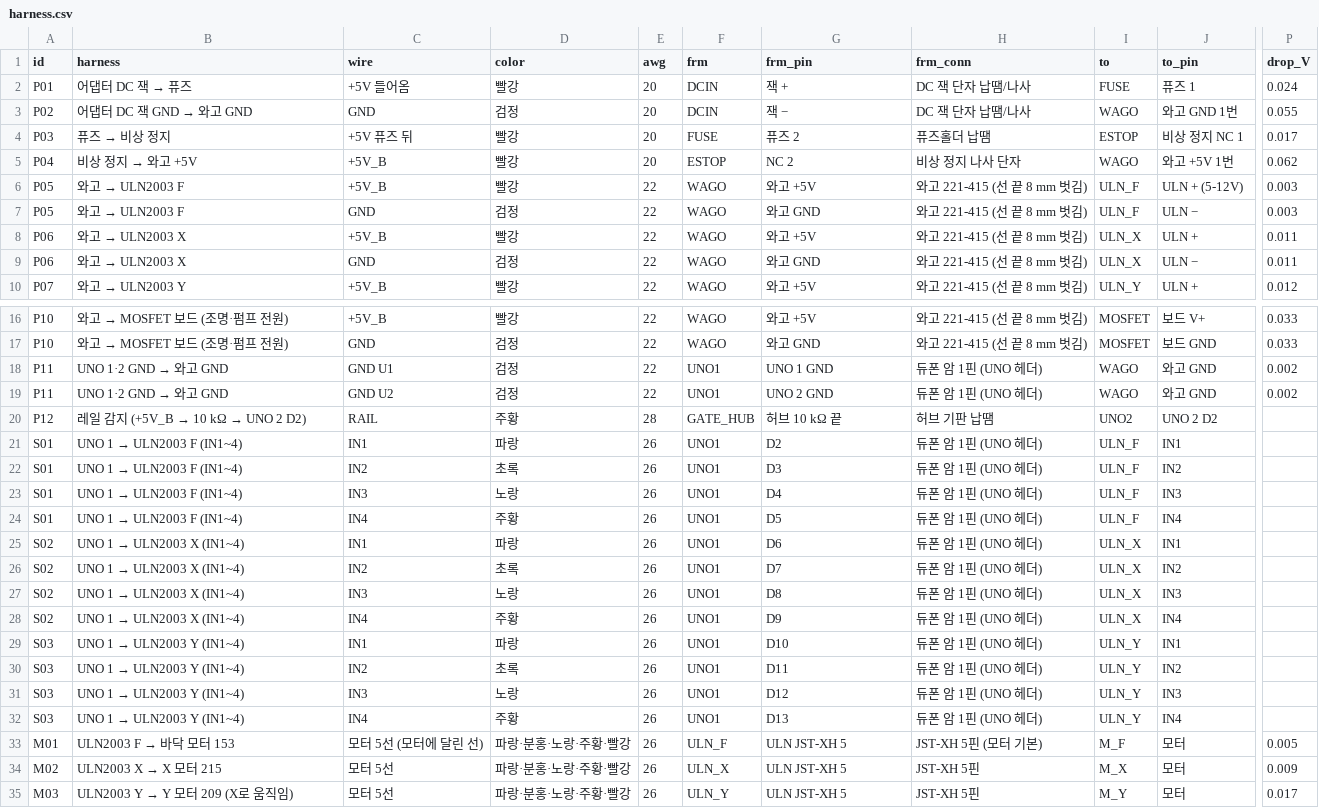
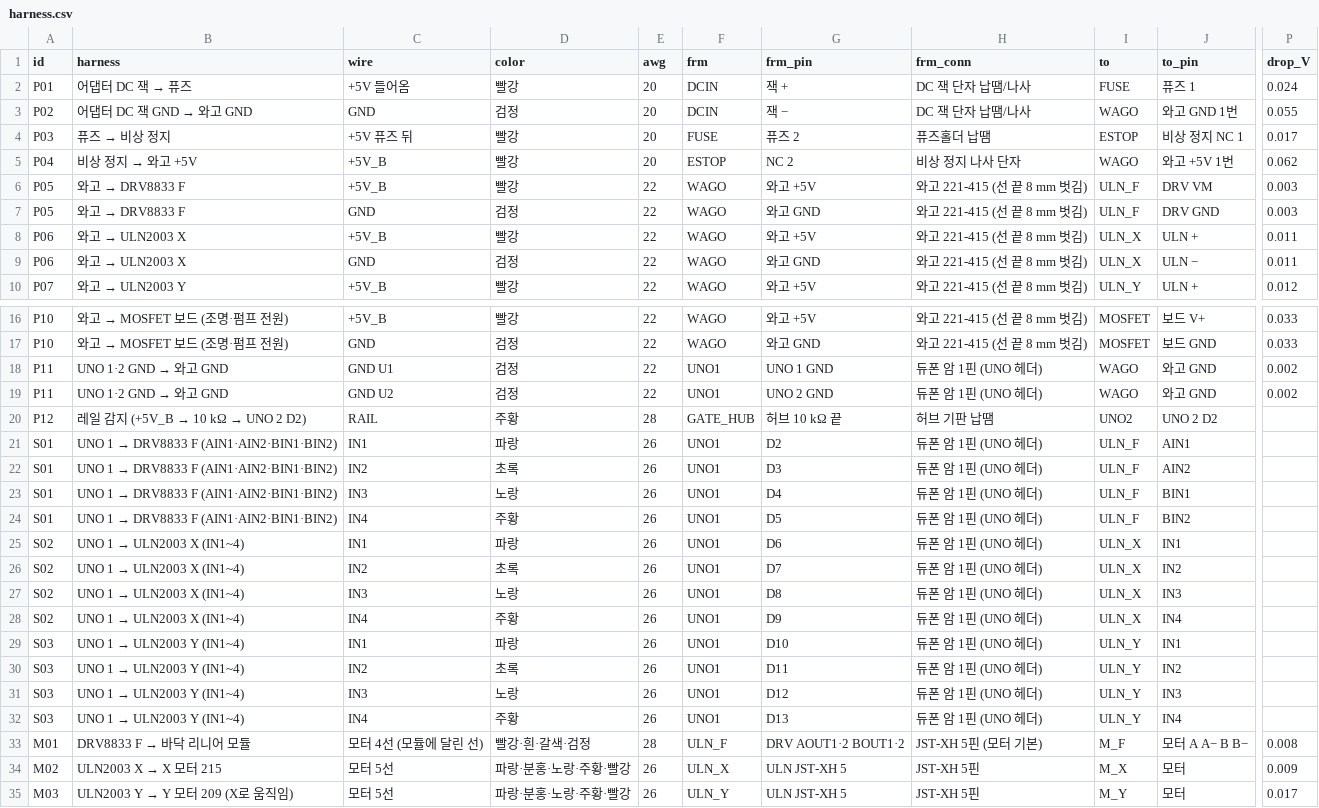
Before and after one commit to britams/-capstone-project-repo, a CSV file: design/circuit/out/harness.csv, drawn as a sheet; only a part is shown, gaps mark what is left out; the diff names each change by its address in the sheet, - before the commit and + after, or states it on an @@ line.

```diff
--- a/design/circuit/out/harness.csv
+++ b/design/circuit/out/harness.csv
@@ B6:B7 (harness): 와고 → ULN2003 F → 와고 → DRV8833 F @@
-J6 (to_pin): ULN + (5-12V)
+J6 (to_pin): DRV VM
-J7 (to_pin): ULN −
+J7 (to_pin): DRV GND
@@ B21:B24 (harness): UNO 1 → ULN2003 F (IN1~4) → UNO 1 → DRV8833 F (AIN1·AIN2·BIN1·BIN2) @@
-J21 (to_pin): IN1
+J21 (to_pin): AIN1
-J22 (to_pin): IN2
+J22 (to_pin): AIN2
-J23 (to_pin): IN3
+J23 (to_pin): BIN1
-J24 (to_pin): IN4
+J24 (to_pin): BIN2
@@ B33 (harness): ULN2003 F → 바닥 모터 153 → DRV8833 F → 바닥 리니어 모듈 @@
-C33 (wire): 모터 5선 (모터에 달린 선)
+C33 (wire): 모터 4선 (모듈에 달린 선)
-D33 (color): 파랑·분홍·노랑·주황·빨강
+D33 (color): 빨강·흰·갈색·검정
-E33 (awg): 26
+E33 (awg): 28
-G33 (frm_pin): ULN JST-XH 5
+G33 (frm_pin): DRV AOUT1·2 BOUT1·2
-J33 (to_pin): 모터
+J33 (to_pin): 모터 A A− B B−
-P33 (drop_V): 0.005
+P33 (drop_V): 0.008
```
Also changed, not shown: design/circuit/out/bom.csv, design/circuit/out/netlist.csv, 6 other files.
